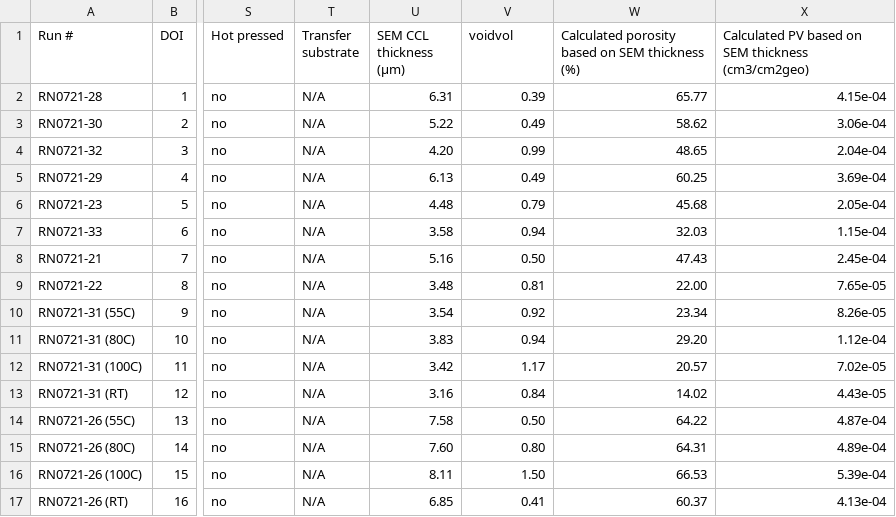
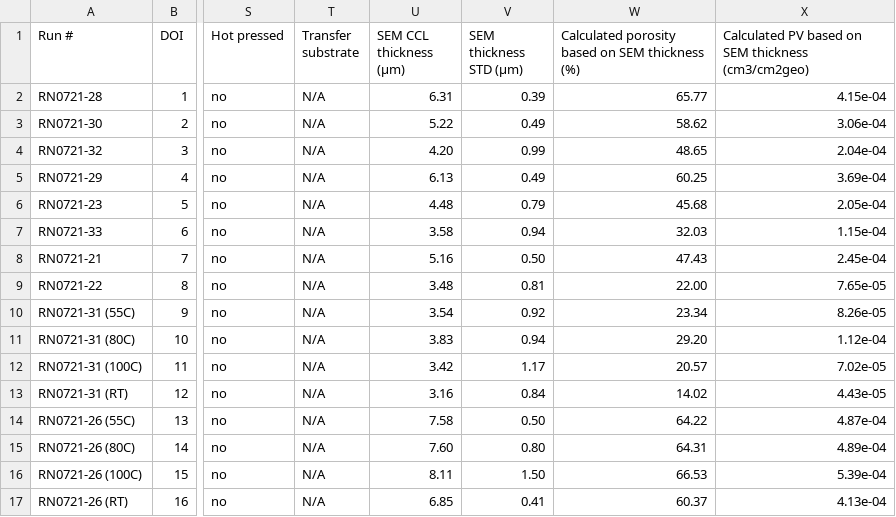
Before and after one commit to IEK-13/MatGraphAI, a CSV file: Mat2DevPlatform/Mat2DevAPI/data/CatInkFabrication.csv, drawn as a sheet; only a part is shown, gaps mark what is left out; the diff names each change by its address in the sheet, - before the commit and + after, or states it on an @@ line.

Commit message:
OntologiesAdded

```diff
--- a/Mat2DevPlatform/Mat2DevAPI/data/CatInkFabrication.csv
+++ b/Mat2DevPlatform/Mat2DevAPI/data/CatInkFabrication.csv
-V1: voidvol
+V1: SEM thickness STD (µm)
```
